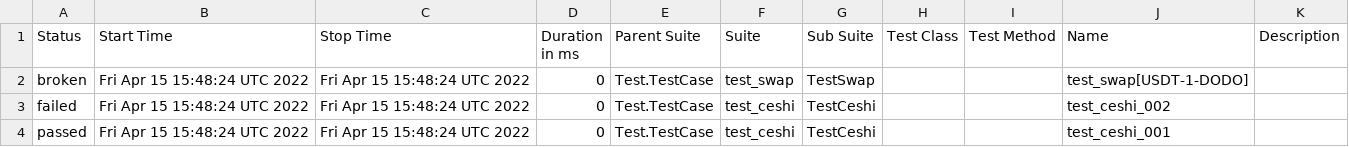
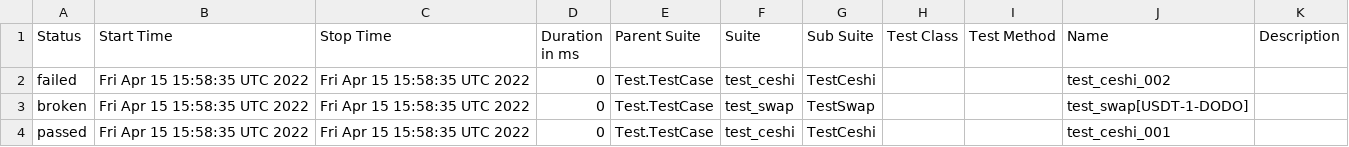
Before and after one commit to lisa1213001/dodo-test, a CSV file: docs/data/suites.csv, drawn as a sheet.

```diff
--- a/docs/data/suites.csv
+++ b/docs/data/suites.csv
@@ -1,4 +1,4 @@
 "Status","Start Time","Stop Time","Duration in ms","Parent Suite","Suite","Sub Suite","Test Class","Test Method","Name","Description"
-"broken","Fri Apr 15 15:48:24 UTC 2022","Fri Apr 15 15:48:24 UTC 2022","0","Test.TestCase","test_swap","TestSwap","","","test_swap[USDT-1-DODO]",""
-"failed","Fri Apr 15 15:48:24 UTC 2022","Fri Apr 15 15:48:24 UTC 2022","0","Test.TestCase","test_ceshi","TestCeshi","","","test_ceshi_002",""
-"passed","Fri Apr 15 15:48:24 UTC 2022","Fri Apr 15 15:48:24 UTC 2022","0","Test.TestCase","test_ceshi","TestCeshi","","","test_ceshi_001",""
+"failed","Fri Apr 15 15:58:35 UTC 2022","Fri Apr 15 15:58:35 UTC 2022","0","Test.TestCase","test_ceshi","TestCeshi","","","test_ceshi_002",""
+"broken","Fri Apr 15 15:58:35 UTC 2022","Fri Apr 15 15:58:35 UTC 2022","0","Test.TestCase","test_swap","TestSwap","","","test_swap[USDT-1-DODO]",""
+"passed","Fri Apr 15 15:58:35 UTC 2022","Fri Apr 15 15:58:35 UTC 2022","0","Test.TestCase","test_ceshi","TestCeshi","","","test_ceshi_001",""
```
Also changed, not shown: 21 other files.
